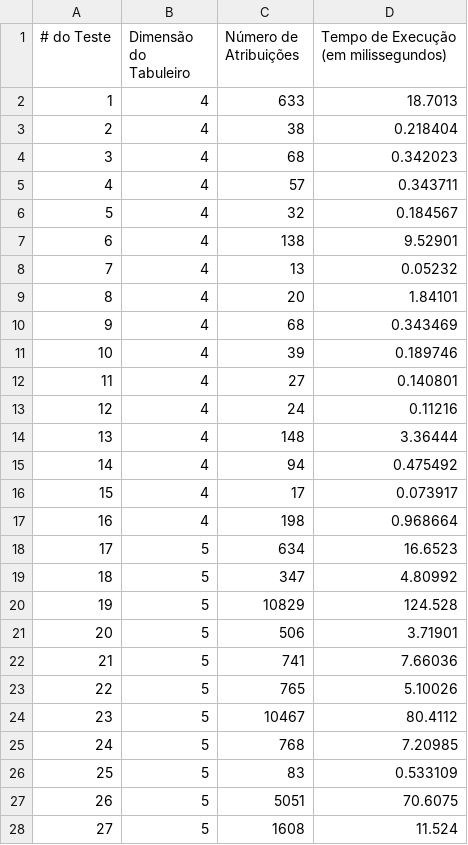
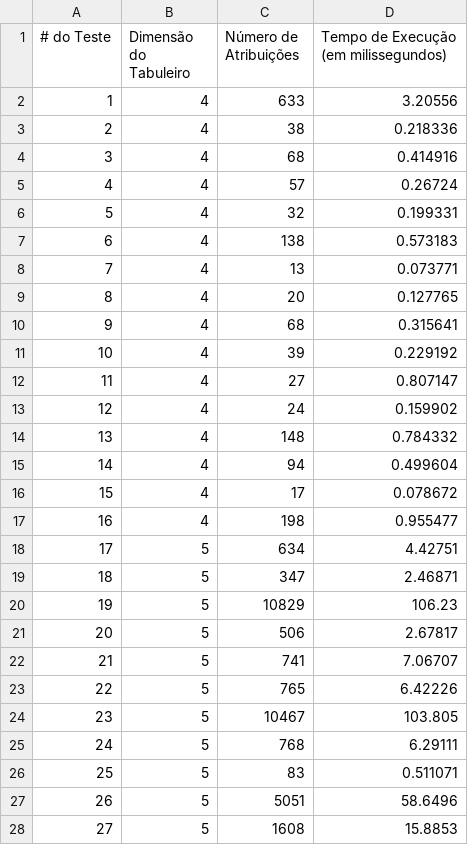
Before and after one commit to barbaradarques/Futoshiki-Solver, a CSV file: benchmark/mrv.csv, drawn as a sheet; only a part is shown; the diff covers the shown part only.

```diff
--- a/benchmark/mrv.csv
+++ b/benchmark/mrv.csv
@@ -1,28 +1,28 @@
 # do Teste, Dimensão do Tabuleiro, Número de Atribuições, Tempo de Execução (em milissegundos)
-1,4,633, 18.7013
-2,4,38, 0.218404
-3,4,68, 0.342023
-4,4,57, 0.343711
-5,4,32, 0.184567
-6,4,138, 9.52901
-7,4,13, 0.05232
-8,4,20, 1.84101
-9,4,68, 0.343469
-10,4,39, 0.189746
-11,4,27, 0.140801
-12,4,24, 0.11216
-13,4,148, 3.36444
-14,4,94, 0.475492
-15,4,17, 0.073917
-16,4,198, 0.968664
-17,5,634, 16.6523
-18,5,347, 4.80992
-19,5,10829, 124.528
-20,5,506, 3.71901
-21,5,741, 7.66036
-22,5,765, 5.10026
-23,5,10467, 80.4112
-24,5,768, 7.20985
-25,5,83, 0.533109
-26,5,5051, 70.6075
-27,5,1608, 11.524
+1,4,633, 3.20556
+2,4,38, 0.218336
+3,4,68, 0.414916
+4,4,57, 0.26724
+5,4,32, 0.199331
+6,4,138, 0.573183
+7,4,13, 0.073771
+8,4,20, 0.127765
+9,4,68, 0.315641
+10,4,39, 0.229192
+11,4,27, 0.807147
+12,4,24, 0.159902
+13,4,148, 0.784332
+14,4,94, 0.499604
+15,4,17, 0.078672
+16,4,198, 0.955477
+17,5,634, 4.42751
+18,5,347, 2.46871
+19,5,10829, 106.23
+20,5,506, 2.67817
+21,5,741, 7.06707
+22,5,765, 6.42226
+23,5,10467, 103.805
+24,5,768, 6.29111
+25,5,83, 0.511071
+26,5,5051, 58.6496
+27,5,1608, 15.8853
```
Also changed, not shown: 8 edited cells elsewhere in this file, benchmark/forward_checking.csv, 6 other files.
